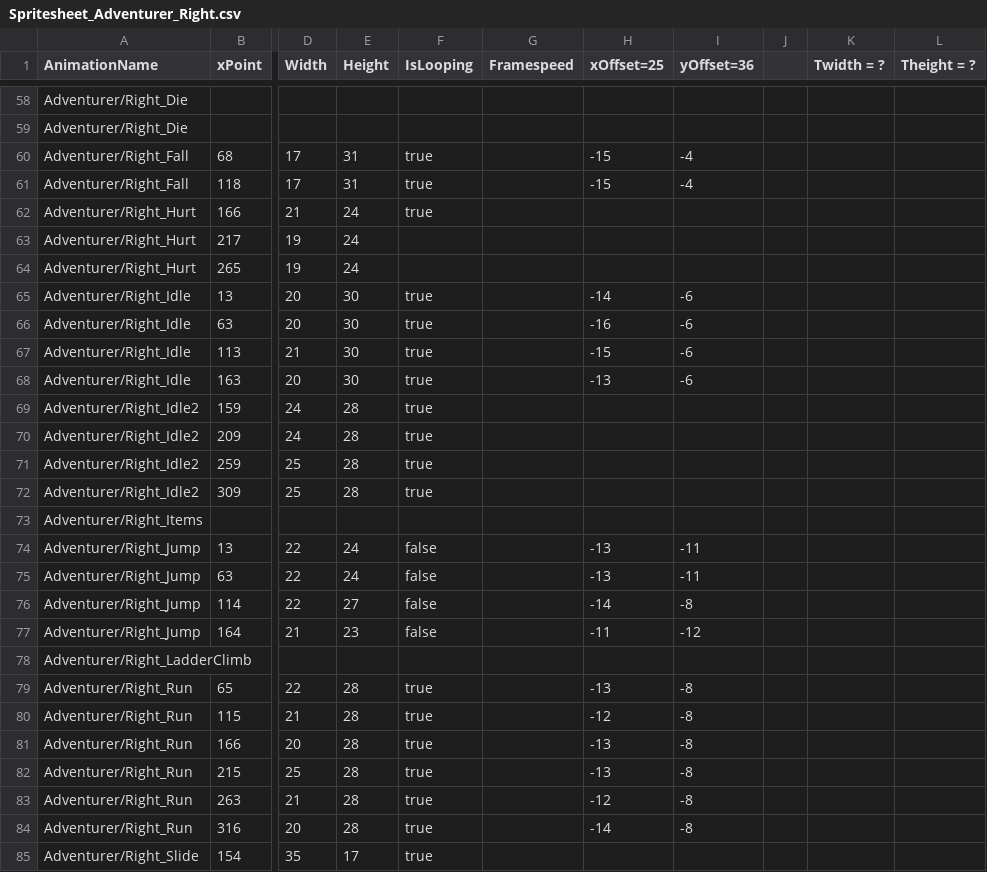
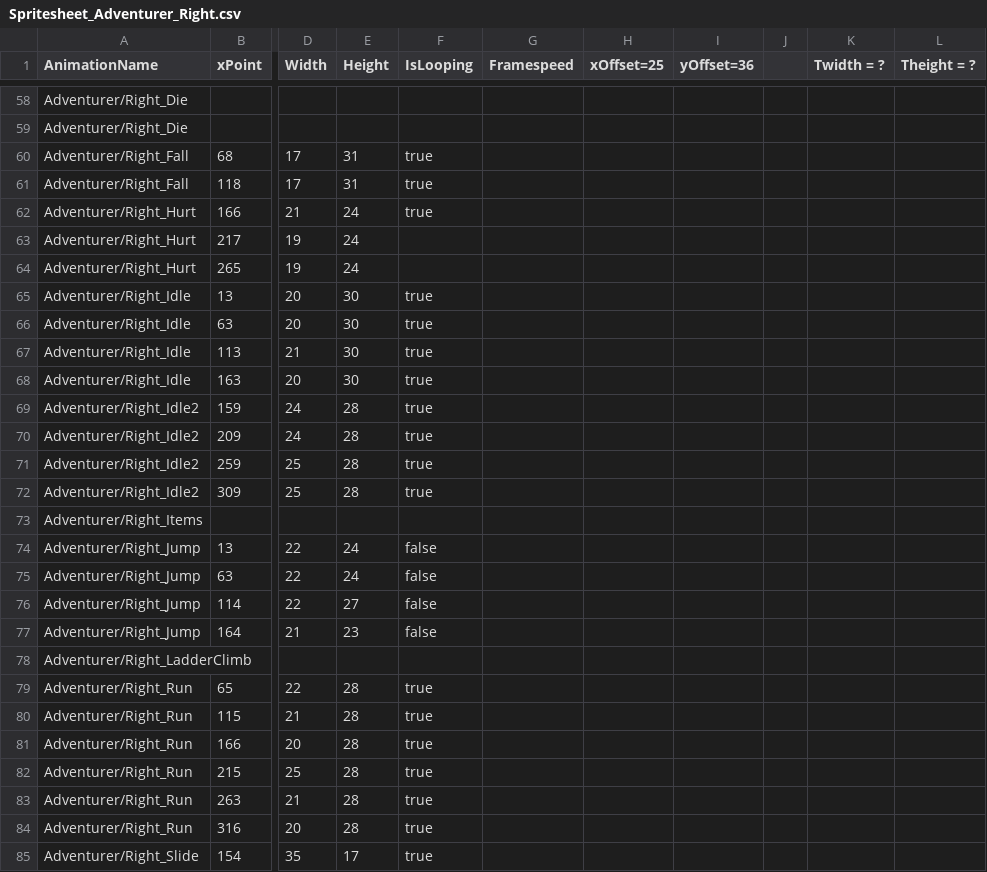
Before and after one commit to zenohattas/GameProject2EA, a CSV file: GameProjectCode/GameProjectCode/Content/Adventurer/Spritesheet_Adventurer_Right.csv, drawn as a sheet; only a part is shown, gaps mark what is left out; the diff covers the shown part only; the diff names each change by its address in the sheet, - before the commit and + after, or states it on an @@ line.

```diff
--- a/GameProjectCode/GameProjectCode/Content/Adventurer/Spritesheet_Adventurer_Right.csv
+++ b/GameProjectCode/GameProjectCode/Content/Adventurer/Spritesheet_Adventurer_Right.csv
-H60:H61 (xOffset=25): -15
+H60:H61 (xOffset=25): (empty)
-I60:I61 (yOffset=36): -4
+I60:I61 (yOffset=36): (empty)
-H65 (xOffset=25): -14
+H65 (xOffset=25): (empty)
-I65:I68 (yOffset=36): -6
+I65:I68 (yOffset=36): (empty)
-H66 (xOffset=25): -16
+H66 (xOffset=25): (empty)
-H67 (xOffset=25): -15
+H67 (xOffset=25): (empty)
-H68 (xOffset=25): -13
+H68 (xOffset=25): (empty)
-H74:H75 (xOffset=25): -13
+H74:H75 (xOffset=25): (empty)
-I74:I75 (yOffset=36): -11
+I74:I75 (yOffset=36): (empty)
-H76 (xOffset=25): -14
+H76 (xOffset=25): (empty)
-I76 (yOffset=36): -8
+I76 (yOffset=36): (empty)
-H77 (xOffset=25): -11
+H77 (xOffset=25): (empty)
-I77 (yOffset=36): -12
+I77 (yOffset=36): (empty)
-H79 (xOffset=25): -13
+H79 (xOffset=25): (empty)
-I79:I84 (yOffset=36): -8
+I79:I84 (yOffset=36): (empty)
-H80 (xOffset=25): -12
+H80 (xOffset=25): (empty)
-H81:H82 (xOffset=25): -13
+H81:H82 (xOffset=25): (empty)
-H83 (xOffset=25): -12
+H83 (xOffset=25): (empty)
-H84 (xOffset=25): -14
+H84 (xOffset=25): (empty)
```
Also changed, not shown: 8 edited cells elsewhere in this file, GameProjectCode/GameProjectCode/Content/Adventurer/Spritesheet_Adventurer_Left.csv, 15 other files.
